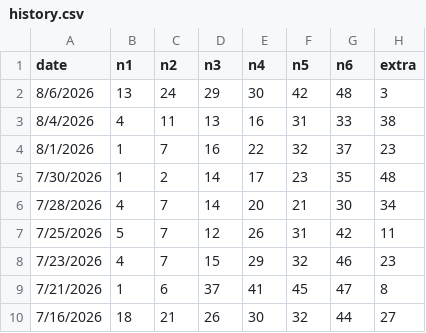
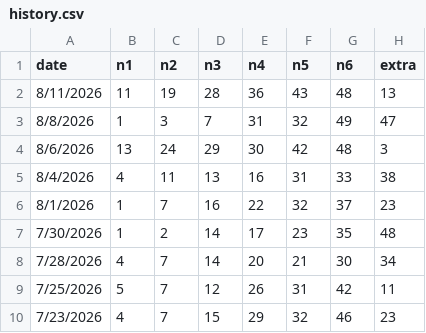
Before and after one commit to aiappdeveloper26/smartwinmarksix, a CSV file: history.csv, drawn as a sheet; only a part is shown; the shorter side is filled out with more unchanged rows; the diff names each change by its address in the sheet, - before the commit and + after, or states it on an @@ line.

Commit message:
Add files via upload

```diff
--- a/history.csv
+++ b/history.csv
+row 2: 8/11/2026 | 11 | 19 | 28 | 36 | 43 | 48 | 13
+row 3: 8/8/2026 | 1 | 3 | 7 | 31 | 32 | 49 | 47
```
